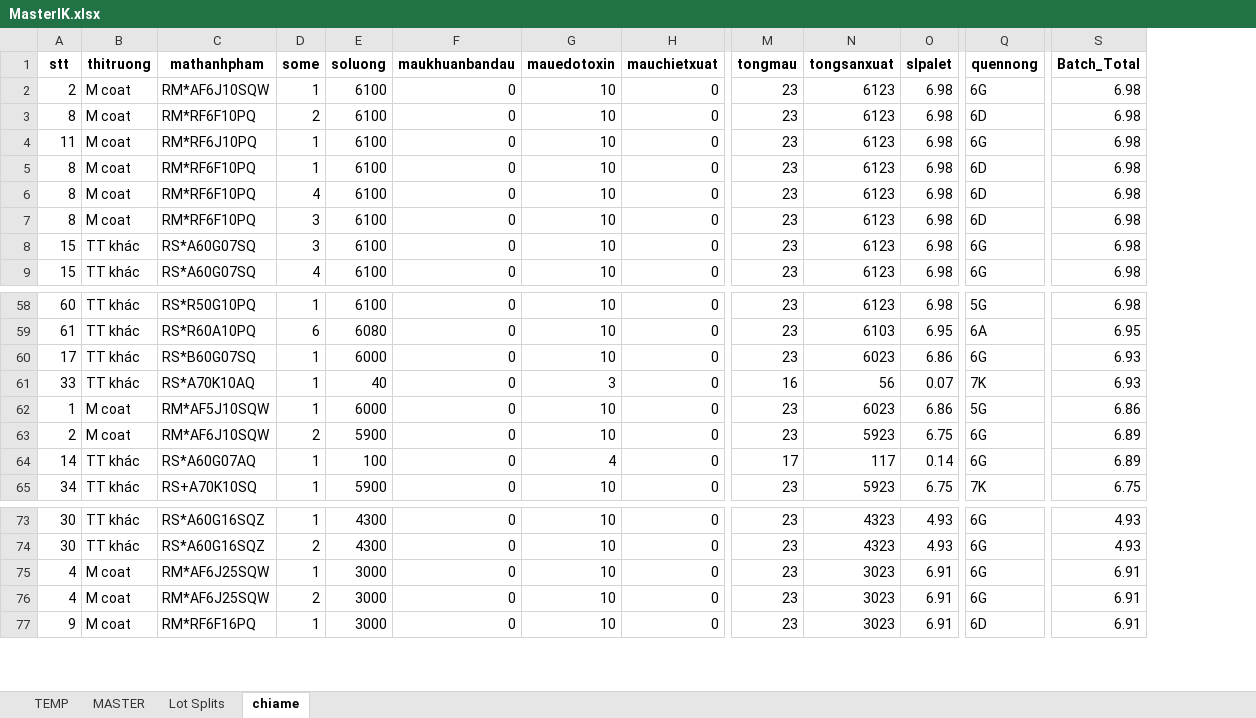
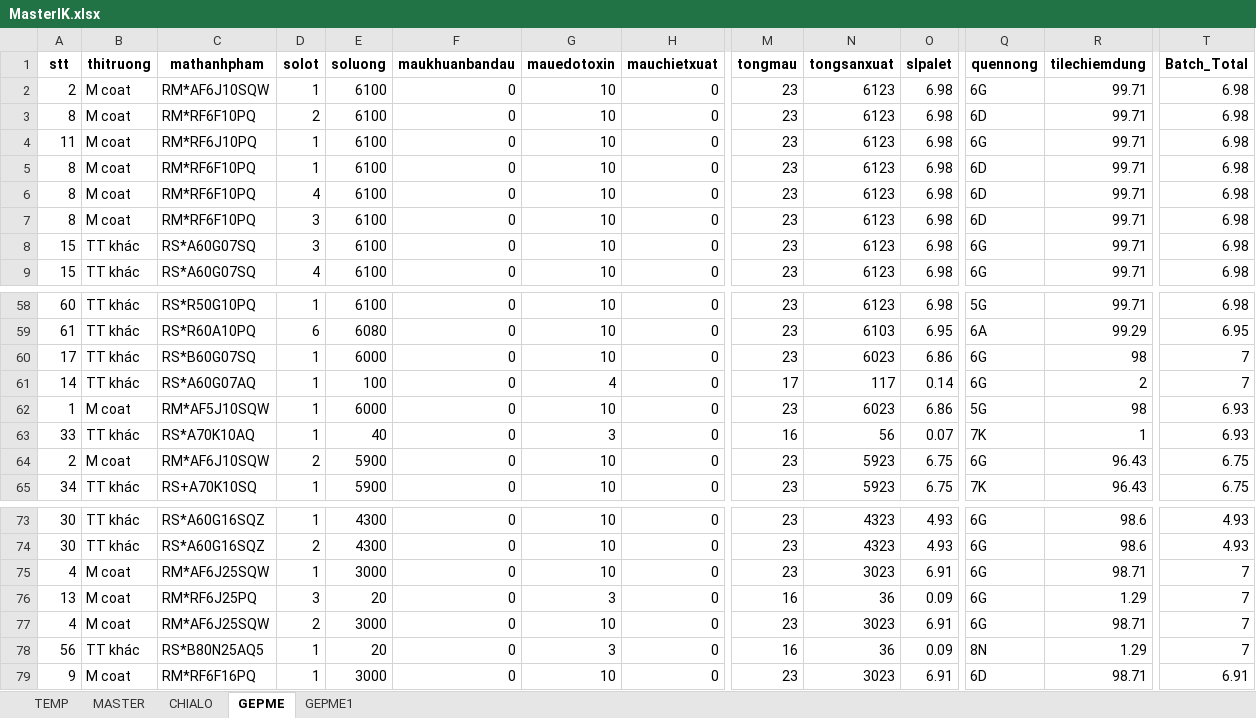
Before and after one commit to thangquangloi21/testpython, an Excel workbook: MasterIK.xlsx, sheet GEPME, drawn as a sheet; only a part is shown, gaps mark what is left out; values as stored, in another font and other column widths than the file's, no borders; removed rows and columns are numbered as before the commit, all else as after; rows hold the shown columns only; the diff covers the shown part only; the diff names each change by its address in the sheet, - before the commit and + after, or states it on an @@ line.

```diff
--- a/MasterIK.xlsx (sheet GEPME)
+++ b/MasterIK.xlsx (sheet GEPME)
-sheet tab: Lot Splits
+sheet tab: CHIALO
-sheet tab: chiame
+sheet tab: GEPME
+sheet tab: GEPME1
+column R (tilechiemdung), rows 2-9: all 99.71; rows 58-62: 99.71 | 99.29 | 98 | 2 | 98; rows 64-65: 96.43 | 96.43; rows 73-75: 98.6 | 98.6 | 98.71; row 77: 98.71; row 79: 98.71
-D1: some
+D1: solot
-T60:T61 (Batch_Total): 6.93
+T60:T61 (Batch_Total): 7
-A61 (stt): 33
+A61 (stt): 14
-C61 (mathanhpham): RS*A70K10AQ
+C61 (mathanhpham): RS*A60G07AQ
-E61 (soluong): 40
+E61 (soluong): 100
-G61 (mauedotoxin): 3
+G61 (mauedotoxin): 4
-M61 (tongmau): 16
+M61 (tongmau): 17
-N61 (tongsanxuat): 56
+N61 (tongsanxuat): 117
-O61 (slpalet): 0.07
+O61 (slpalet): 0.14
-Q61 (quennong): 7K
+Q61 (quennong): 6G
-T62 (Batch_Total): 6.86
+T62 (Batch_Total): 6.93
+row 63: 33 | TT khác | RS*A70K10AQ | 1 | 40 | 0 | 3 | 0 | 16 | 56 | 0.07 | 7K | 1 | 6.93
-T64 (Batch_Total): 6.89
+T64 (Batch_Total): 6.75
-row 64: 14 | TT khác | RS*A60G07AQ | 1 | 100 | 0 | 4 | 0 | 17 | 117 | 0.14 | 6G | 6.89
-T75 (Batch_Total): 6.91
+T75 (Batch_Total): 7
+row 76: 13 | M coat | RM*RF6J25PQ | 3 | 20 | 0 | 3 | 0 | 16 | 36 | 0.09 | 6G | 1.29 | 7
-T77 (Batch_Total): 6.91
+T77 (Batch_Total): 7
+row 78: 56 | TT khác | RS*B80N25AQ5 | 1 | 20 | 0 | 3 | 0 | 16 | 36 | 0.09 | 8N | 1.29 | 7
```
Also changed, not shown: 2 added rows, 4 removed rows and 22 edited cells elsewhere in this sheet, sheet MASTER, sheet CHIALO, hidden cells, 5 other files.
